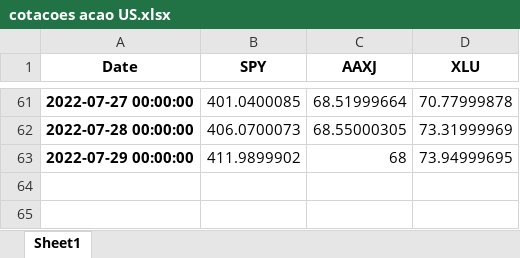
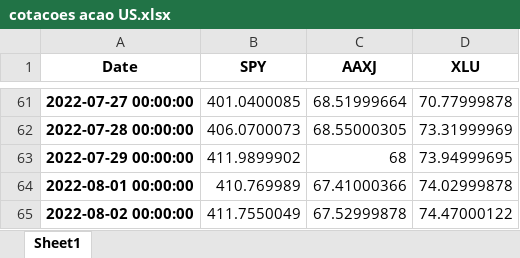
Before and after one commit to lambdavar/hub-do-investidor, an Excel workbook: resultados/cotacoes acao US.xlsx, sheet Sheet1, drawn as a sheet; only a part is shown, gaps mark what is left out; values as stored, in another font and other column widths than the file's, no borders; the diff names each change by its address in the sheet, - before the commit and + after, or states it on an @@ line.

```diff
--- a/resultados/cotacoes acao US.xlsx (sheet Sheet1)
+++ b/resultados/cotacoes acao US.xlsx (sheet Sheet1)
+row 64: 2022-08-01 00:00:00 | 410.769989 | 67.41000366 | 74.02999878
+row 65: 2022-08-02 00:00:00 | 411.7550049 | 67.52999878 | 74.47000122
```
Also changed, not shown: resultados/cotacoes acao.xlsx, resultados/cotacoes commodities.xlsx, 9 other files.
